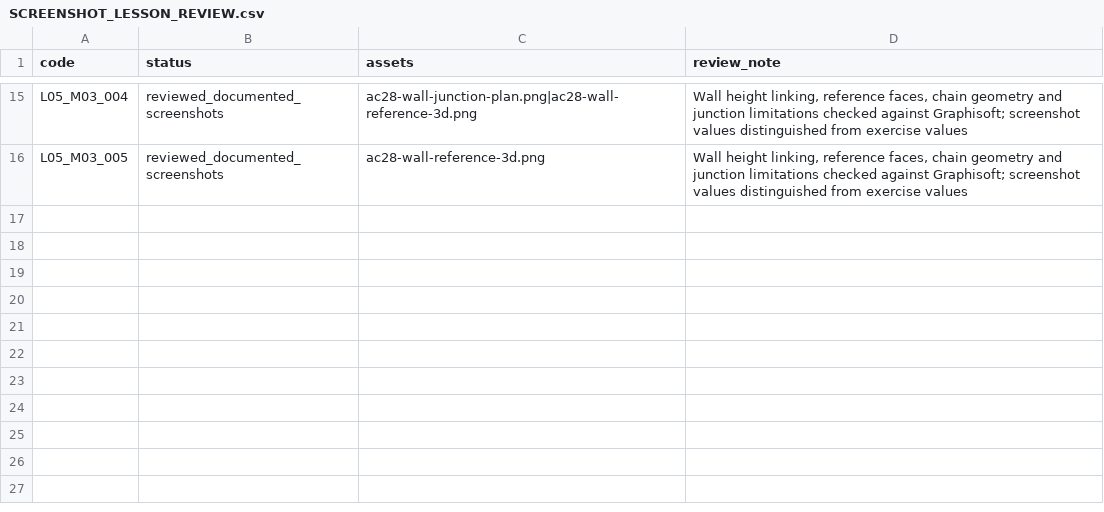
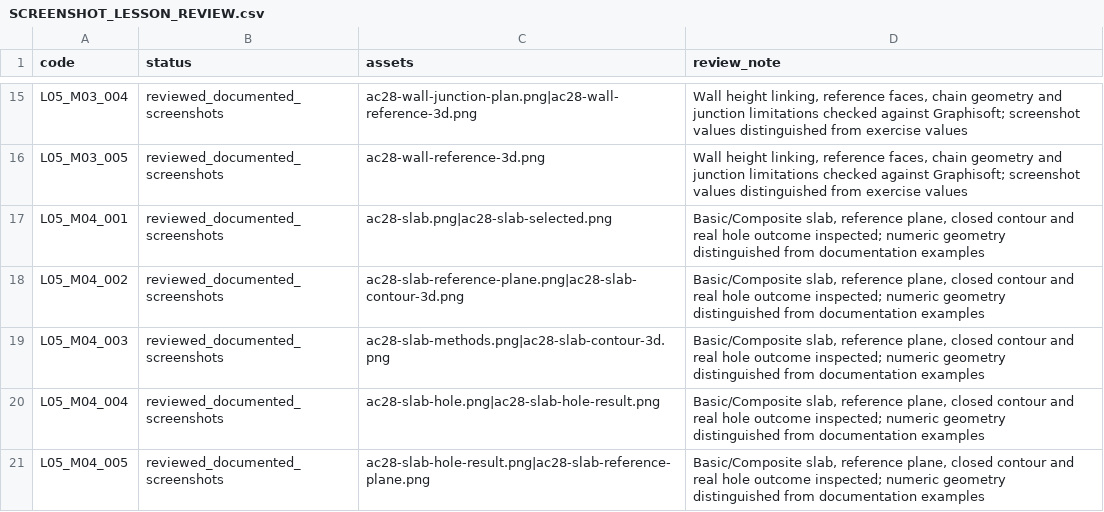
Before and after one commit to muxriddinelbegiyev2222-blip/archiproacademy, a CSV file: docs/SCREENSHOT_LESSON_REVIEW.csv, drawn as a sheet; only a part is shown, gaps mark what is left out; the diff names each change by its address in the sheet, - before the commit and + after, or states it on an @@ line.

Commit message:
Review slab reference planes, contours and hole workflow (225/680 lessons)

```diff
--- a/docs/SCREENSHOT_LESSON_REVIEW.csv
+++ b/docs/SCREENSHOT_LESSON_REVIEW.csv
+row 17: L05_M04_001 | reviewed_documented_screenshots | ac28-slab.png|ac28-slab-selected.png | Basic/Composite slab, reference plane, closed contour and real hole outcome inspected; numeric geometry distinguished from documentation examples
+row 18: L05_M04_002 | reviewed_documented_screenshots | ac28-slab-reference-plane.png|ac28-slab-contour-3d.png | Basic/Composite slab, reference plane, closed contour and real hole outcome inspected; numeric geometry distinguished from documentation examples
+row 19: L05_M04_003 | reviewed_documented_screenshots | ac28-slab-methods.png|ac28-slab-contour-3d.png | Basic/Composite slab, reference plane, closed contour and real hole outcome inspected; numeric geometry distinguished from documentation examples
+row 20: L05_M04_004 | reviewed_documented_screenshots | ac28-slab-hole.png|ac28-slab-hole-result.png | Basic/Composite slab, reference plane, closed contour and real hole outcome inspected; numeric geometry distinguished from documentation examples
+row 21: L05_M04_005 | reviewed_documented_screenshots | ac28-slab-hole-result.png|ac28-slab-reference-plane.png | Basic/Composite slab, reference plane, closed contour and real hole outcome inspected; numeric geometry distinguished from documentation examples
```
Also changed, not shown: docs/VISUAL_LESSON_COVERAGE.csv, 8 other files.
